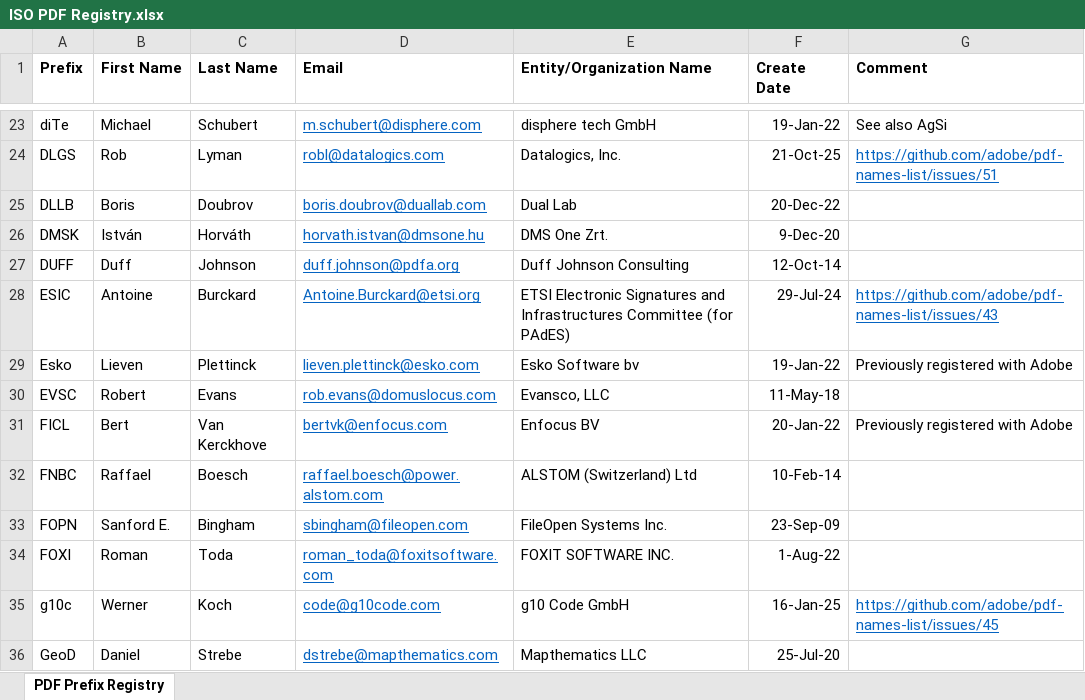
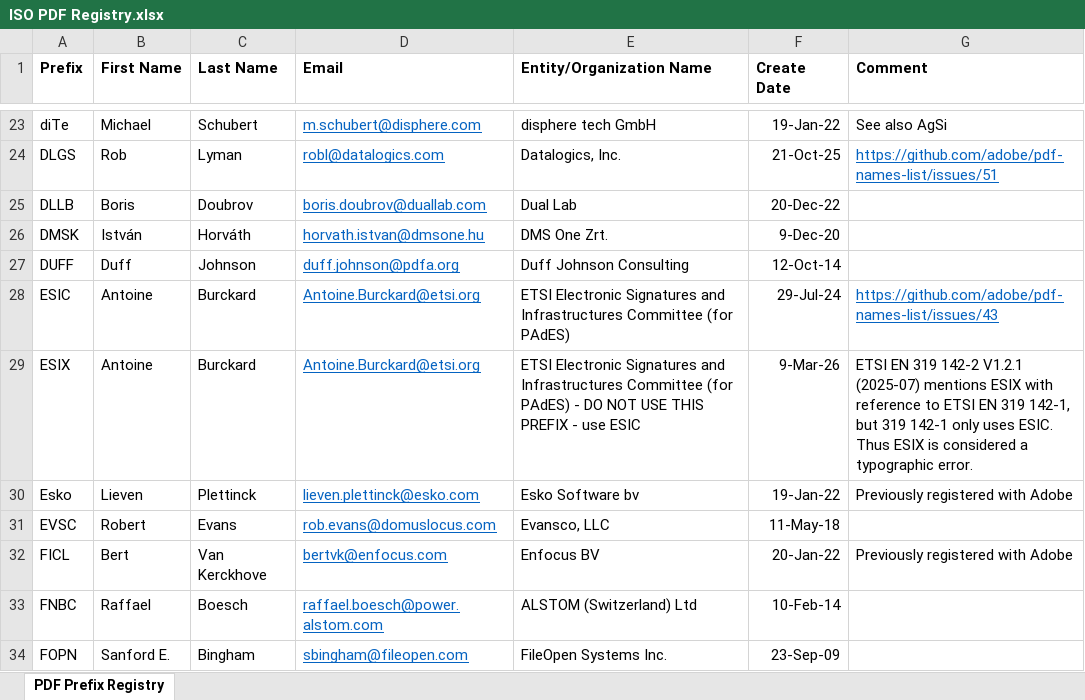
Before and after one commit to adobe/pdf-names-list, an Excel workbook: ISO PDF Registry.xlsx, sheet PDF Prefix Registry, drawn as a sheet; only a part is shown, gaps mark what is left out; the shorter side is filled out with more unchanged rows; values as stored, in another font and other column widths than the file's, no borders; the diff names each change by its address in the sheet, - before the commit and + after, or states it on an @@ line.

Commit message:
Note mistake in ESTI 319 142-1 referring to ESIX instead of ESIC

```diff
--- a/ISO PDF Registry.xlsx (sheet PDF Prefix Registry)
+++ b/ISO PDF Registry.xlsx (sheet PDF Prefix Registry)
+row 29: ESIX | Antoine | Burckard | Antoine.Burckard@etsi.org | ETSI Electronic Signatures and Infrastructures Committee (for PAdES) - DO NOT USE THIS PREFIX - use ESIC | 9-Mar-26 | ETSI EN 319 142-2 V1.2.1 (2025-07) mentions ESIX with reference to ETSI EN 319 142-1, but 319 142-1 only uses ESIC. Thus ESIX is considered a typographic error.
```
Also changed, not shown: 1 other file.
